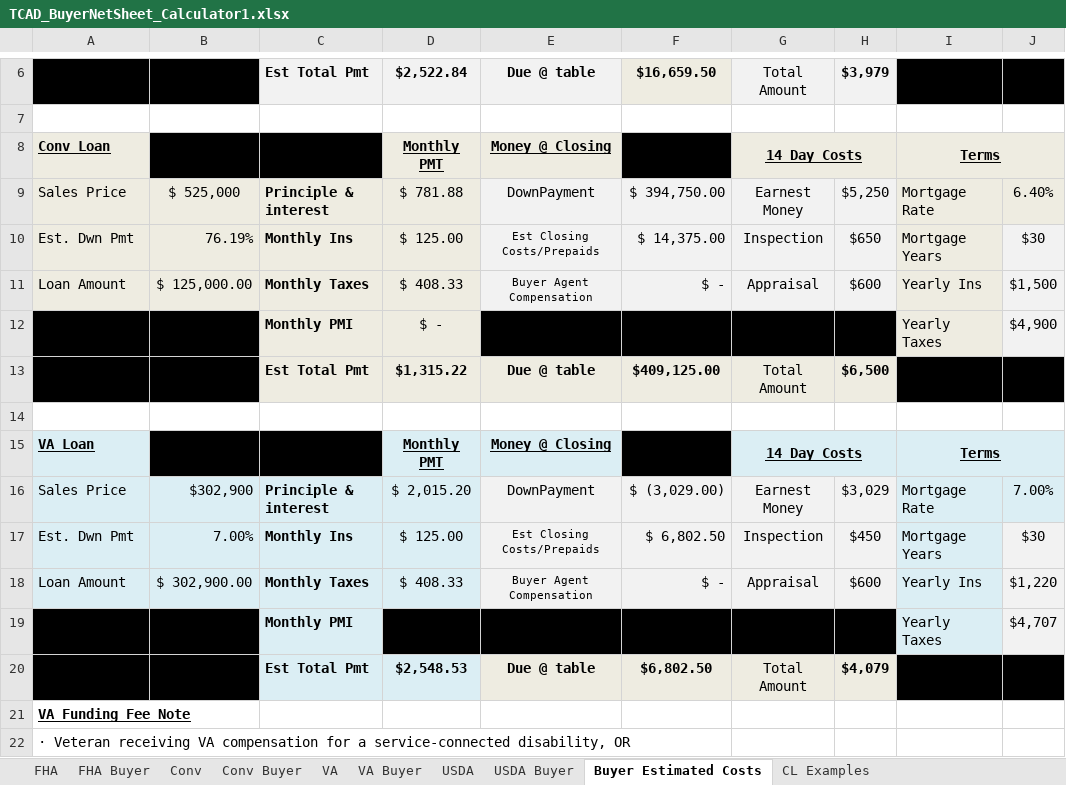
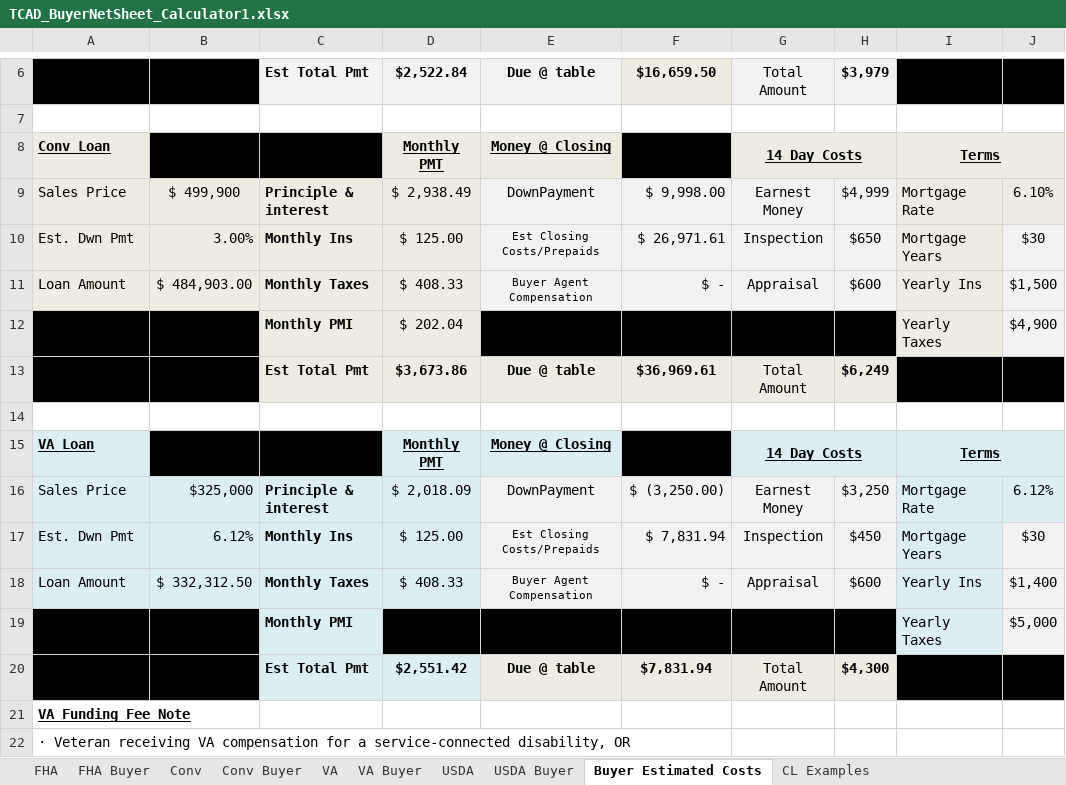
Before and after one commit to Anash45/loan-calculators, an Excel workbook: extras/TCAD_BuyerNetSheet_Calculator1.xlsx, sheet Buyer Estimated Costs, drawn as a sheet; only a part is shown, gaps mark what is left out; values as stored, in another font and other column widths than the file's, no borders; the diff names each change by its address in the sheet, - before the commit and + after, or states it on an @@ line.

```diff
--- a/extras/TCAD_BuyerNetSheet_Calculator1.xlsx (sheet Buyer Estimated Costs)
+++ b/extras/TCAD_BuyerNetSheet_Calculator1.xlsx (sheet Buyer Estimated Costs)
-B9: $ 525,000
+B9: $ 499,900
-D9: $ 781.88
+D9: $ 2,938.49
-F9: $ 394,750.00
+F9: $ 9,998.00
-H9: $5,250
+H9: $4,999
-J9: 6.40%
+J9: 6.10%
-B10: 76.19%
+B10: 3.00%
-F10: $ 14,375.00
+F10: $ 26,971.61
-B11: $ 125,000.00
+B11: $ 484,903.00
-D12: $ -
+D12: $ 202.04
-D13: $1,315.22
+D13: $3,673.86
-F13: $409,125.00
+F13: $36,969.61
-H13: $6,500
+H13: $6,249
-B16: $302,900
+B16: $325,000
-D16: $ 2,015.20
+D16: $ 2,018.09
-F16: $ (3,029.00)
+F16: $ (3,250.00)
-H16: $3,029
+H16: $3,250
-J16: 7.00%
+J16: 6.12%
-B17: 7.00%
+B17: 6.12%
-F17: $ 6,802.50
+F17: $ 7,831.94
-B18: $ 302,900.00
+B18: $ 332,312.50
-J18: $1,220
+J18: $1,400
-J19: $4,707
+J19: $5,000
-D20: $2,548.53
+D20: $2,551.42
-F20: $6,802.50
+F20: $7,831.94
-H20: $4,079
+H20: $4,300
```
Also changed, not shown: sheet VA, sheet Conv, sheet VA Buyer, sheet Conv Buyer, formulas that keep their value, 3 other files.
